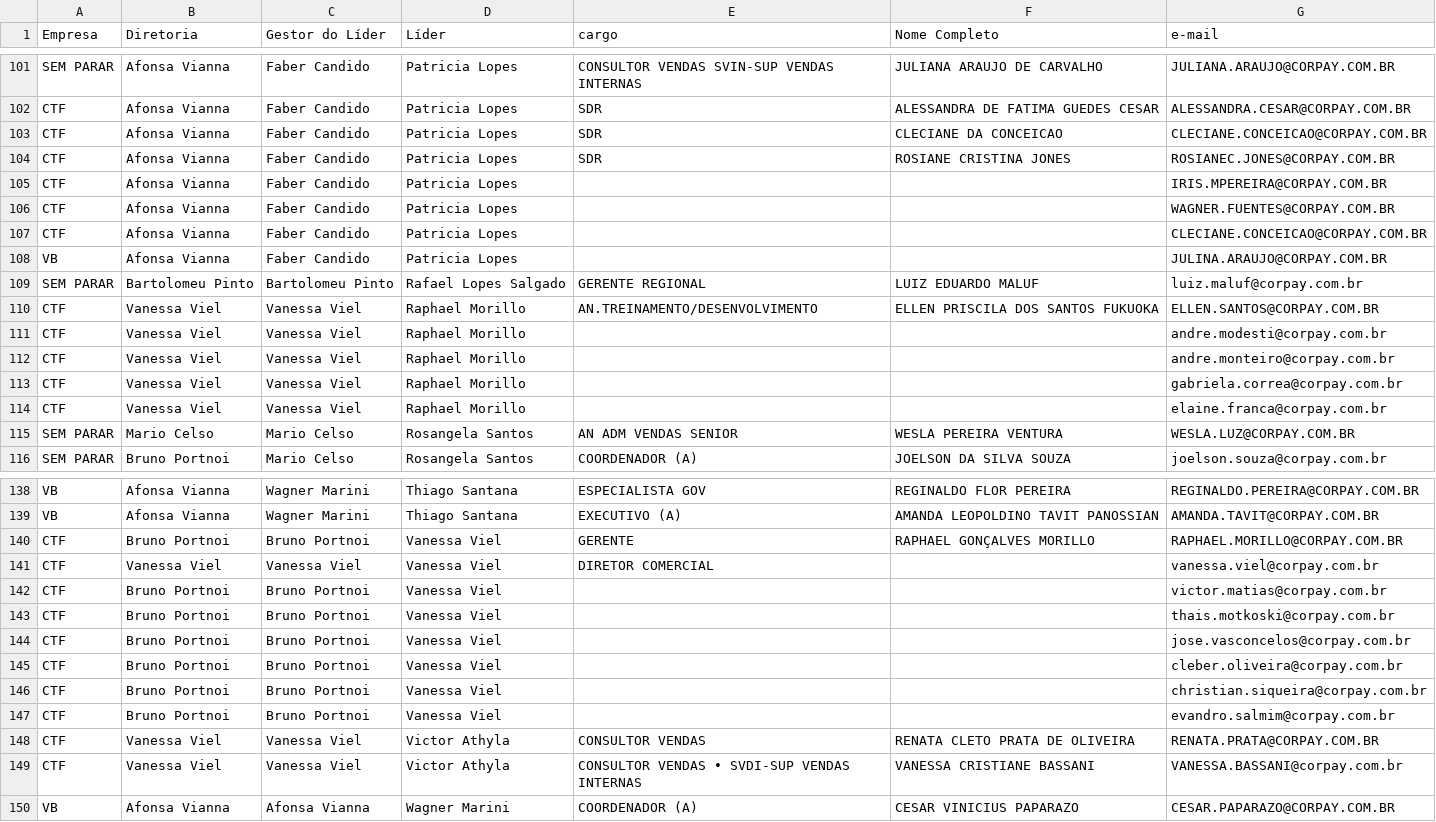
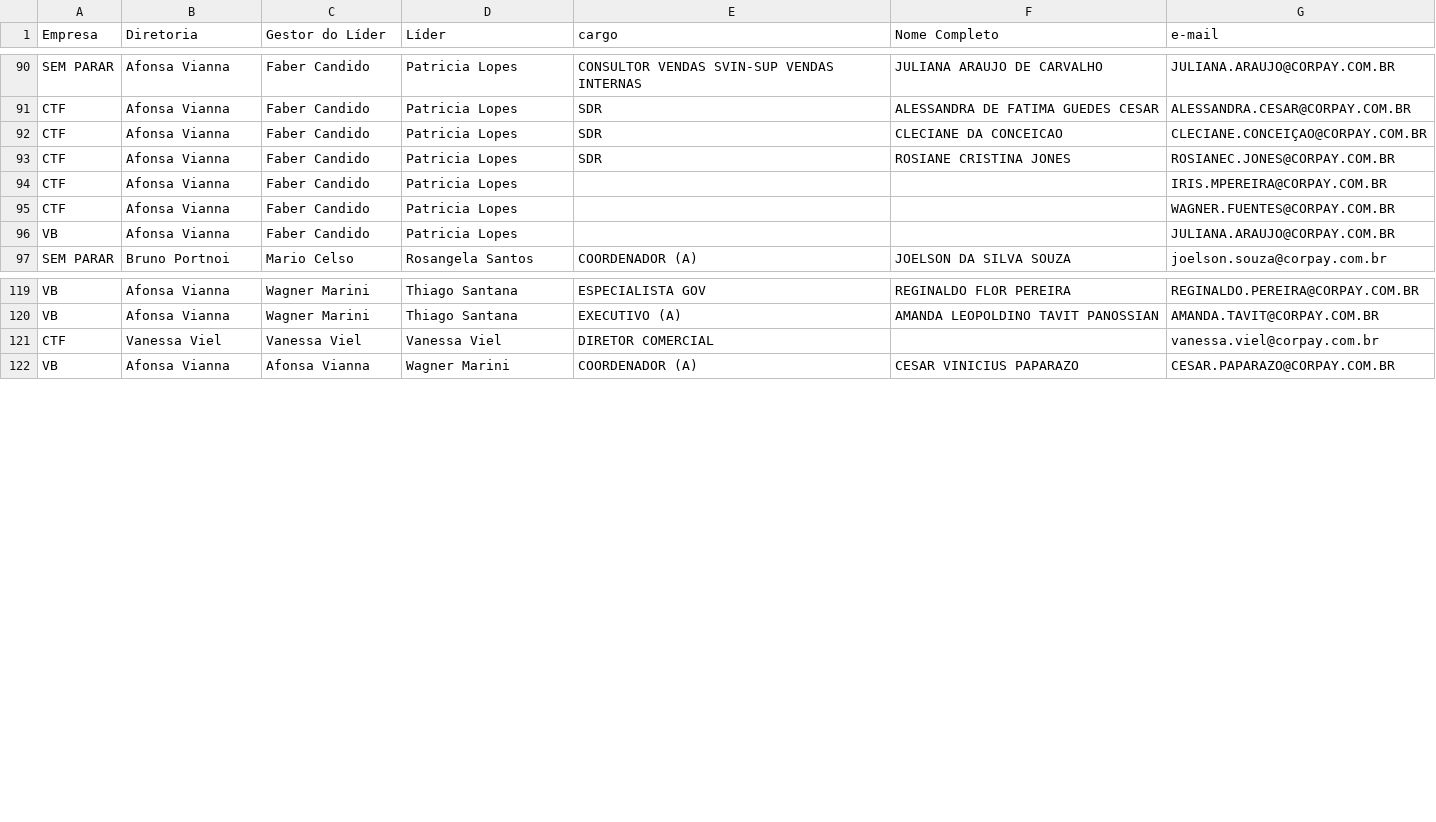
Before and after one commit to thaynarasantos-sketch/GrupoSemParar, a CSV file: data/membros.csv, drawn as a sheet; only a part is shown, gaps mark what is left out; the diff covers the shown part only.

Commit message:
Update membros.csv

```diff
--- a/data/membros.csv
+++ b/data/membros.csv
@@ -102,3 +91,3 @@ SEM PARAR,Afonsa Vianna,Faber Candido,Patricia Lopes,CONSULTOR VENDAS SVIN-SUP V
 CTF,Afonsa Vianna,Faber Candido,Patricia Lopes,SDR,ALESSANDRA DE FATIMA GUEDES CESAR,ALESSANDRA.CESAR@CORPAY.COM.BR
-CTF,Afonsa Vianna,Faber Candido,Patricia Lopes,SDR,CLECIANE DA CONCEICAO,CLECIANE.CONCEICAO@CORPAY.COM.BR
+CTF,Afonsa Vianna,Faber Candido,Patricia Lopes,SDR,CLECIANE DA CONCEICAO,CLECIANE.CONCEIÇAO@CORPAY.COM.BR
 CTF,Afonsa Vianna,Faber Candido,Patricia Lopes,SDR,ROSIANE CRISTINA JONES,ROSIANEC.JONES@CORPAY.COM.BR
@@ -106,11 +95,3 @@ CTF,Afonsa Vianna,Faber Candido,Patricia Lopes,,,IRIS.MPEREIRA@CORPAY.COM.BR
 CTF,Afonsa Vianna,Faber Candido,Patricia Lopes,,,WAGNER.FUENTES@CORPAY.COM.BR
-CTF,Afonsa Vianna,Faber Candido,Patricia Lopes,,,CLECIANE.CONCEICAO@CORPAY.COM.BR
-VB,Afonsa Vianna,Faber Candido,Patricia Lopes,,,JULINA.ARAUJO@CORPAY.COM.BR
-SEM PARAR,Bartolomeu Pinto,Bartolomeu Pinto,Rafael Lopes Salgado,GERENTE REGIONAL,LUIZ  EDUARDO MALUF,luiz.maluf@corpay.com.br
-CTF,Vanessa Viel,Vanessa Viel,Raphael Morillo,AN.TREINAMENTO/DESENVOLVIMENTO,ELLEN PRISCILA DOS SANTOS FUKUOKA,ELLEN.SANTOS@CORPAY.COM.BR
-CTF,Vanessa Viel,Vanessa Viel,Raphael Morillo,,,andre.modesti@corpay.com.br
-CTF,Vanessa Viel,Vanessa Viel,Raphael Morillo,,,andre.monteiro@corpay.com.br
-CTF,Vanessa Viel,Vanessa Viel,Raphael Morillo,,,gabriela.correa@corpay.com.br
-CTF,Vanessa Viel,Vanessa Viel,Raphael Morillo,,,elaine.franca@corpay.com.br
-SEM PARAR,Mario Celso,Mario Celso,Rosangela Santos,AN ADM VENDAS SENIOR,WESLA PEREIRA VENTURA,WESLA.LUZ@CORPAY.COM.BR
+VB,Afonsa Vianna,Faber Candido,Patricia Lopes,,,JULIANA.ARAUJO@CORPAY.COM.BR
 SEM PARAR,Bruno Portnoi,Mario Celso,Rosangela Santos,COORDENADOR (A),JOELSON DA SILVA SOUZA,joelson.souza@corpay.com.br
@@ -139,12 +120,3 @@ VB,Afonsa Vianna,Wagner Marini,Thiago Santana,ESPECIALISTA GOV,REGINALDO FLOR PE
 VB,Afonsa Vianna,Wagner Marini,Thiago Santana,EXECUTIVO (A),AMANDA LEOPOLDINO TAVIT PANOSSIAN,AMANDA.TAVIT@CORPAY.COM.BR
-CTF,Bruno Portnoi,Bruno Portnoi,Vanessa Viel,GERENTE,RAPHAEL GONÇALVES MORILLO,RAPHAEL.MORILLO@CORPAY.COM.BR
 CTF,Vanessa Viel,Vanessa Viel,Vanessa Viel,DIRETOR COMERCIAL,,vanessa.viel@corpay.com.br
-CTF,Bruno Portnoi,Bruno Portnoi,Vanessa Viel,,,victor.matias@corpay.com.br
-CTF,Bruno Portnoi,Bruno Portnoi,Vanessa Viel,,,thais.motkoski@corpay.com.br
-CTF,Bruno Portnoi,Bruno Portnoi,Vanessa Viel,,,jose.vasconcelos@corpay.com.br
-CTF,Bruno Portnoi,Bruno Portnoi,Vanessa Viel,,,cleber.oliveira@corpay.com.br
-CTF,Bruno Portnoi,Bruno Portnoi,Vanessa Viel,,,christian.siqueira@corpay.com.br
-CTF,Bruno Portnoi,Bruno Portnoi,Vanessa Viel,,,evandro.salmim@corpay.com.br
-CTF,Vanessa Viel,Vanessa Viel,Victor Athyla,CONSULTOR VENDAS,RENATA CLETO PRATA DE OLIVEIRA,RENATA.PRATA@CORPAY.COM.BR
-CTF,Vanessa Viel,Vanessa Viel,Victor Athyla,CONSULTOR VENDAS • SVDI-SUP VENDAS INTERNAS,VANESSA CRISTIANE BASSANI,VANESSA.BASSANI@corpay.com.br
 VB,Afonsa Vianna,Afonsa Vianna,Wagner Marini,COORDENADOR (A),CESAR VINICIUS PAPARAZO,CESAR.PAPARAZO@CORPAY.COM.BR
```
Also changed, not shown: 11 removed rows and 1 edited cell elsewhere in this file.
